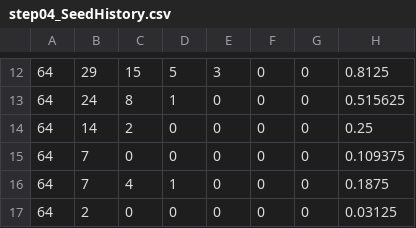
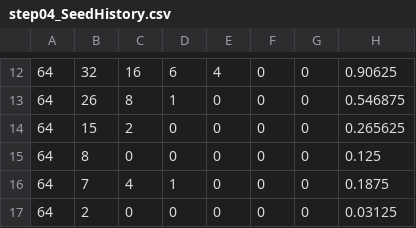
Before and after one commit to harmkenn/Python_Madness, a CSV file: Python_Madness_2025/notebooks/step04_SeedHistory.csv, drawn as a sheet; only a part is shown, gaps mark what is left out; the diff covers the shown part only.

```diff
--- a/Python_Madness_2025/notebooks/step04_SeedHistory.csv
+++ b/Python_Madness_2025/notebooks/step04_SeedHistory.csv
@@ -12,5 +12,5 @@
-64,29,15,5,3,0,0,0.8125
-64,24,8,1,0,0,0,0.515625
-64,14,2,0,0,0,0,0.25
-64,7,0,0,0,0,0,0.109375
+64,32,16,6,4,0,0,0.90625
+64,26,8,1,0,0,0,0.546875
+64,15,2,0,0,0,0,0.265625
+64,8,0,0,0,0,0,0.125
 64,7,4,1,0,0,0,0.1875
```
Also changed, not shown: 1 added row, 1 removed row and 28 edited cells elsewhere in this file, Python_Madness_2025/notebooks/step04_FUHistory.csv, Python_Madness_2025/notebooks/step05_PASE.csv, 8 other files.
